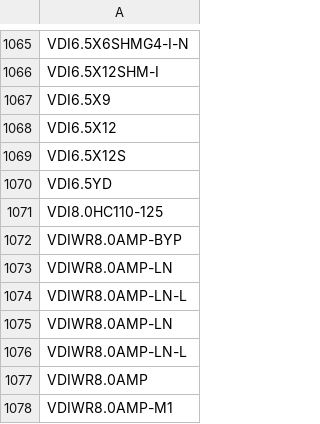
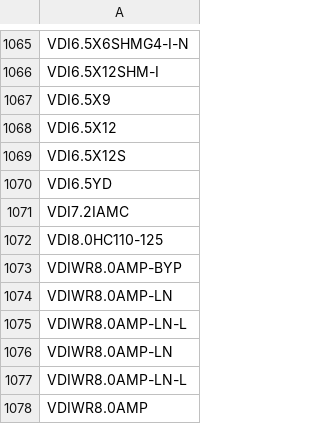
Before and after one commit to virginiadiodesinc/iv_labels_rma_application, a CSV file: app/services/build_list.csv, drawn as a sheet; only a part is shown, gaps mark what is left out; the shorter side is filled out with more unchanged rows.

Commit message:
Fixed/Updated Save Full Block Functions
Fixed small issue with "Save Block/Build Info" where it was not including all proper forms. Also added a "Save All and Print" so that 1 button can be clicked to uprev a part. Also added a small change to the build_list csv file.

```diff
--- a/app/services/build_list.csv
+++ b/app/services/build_list.csv
@@ -1070,2 +1070,3 @@ VDI6.5X12S
 VDI6.5YD
+VDI7.2IAMC
 VDI8.0HC110-125
```
Also changed, not shown: 3 other files.
